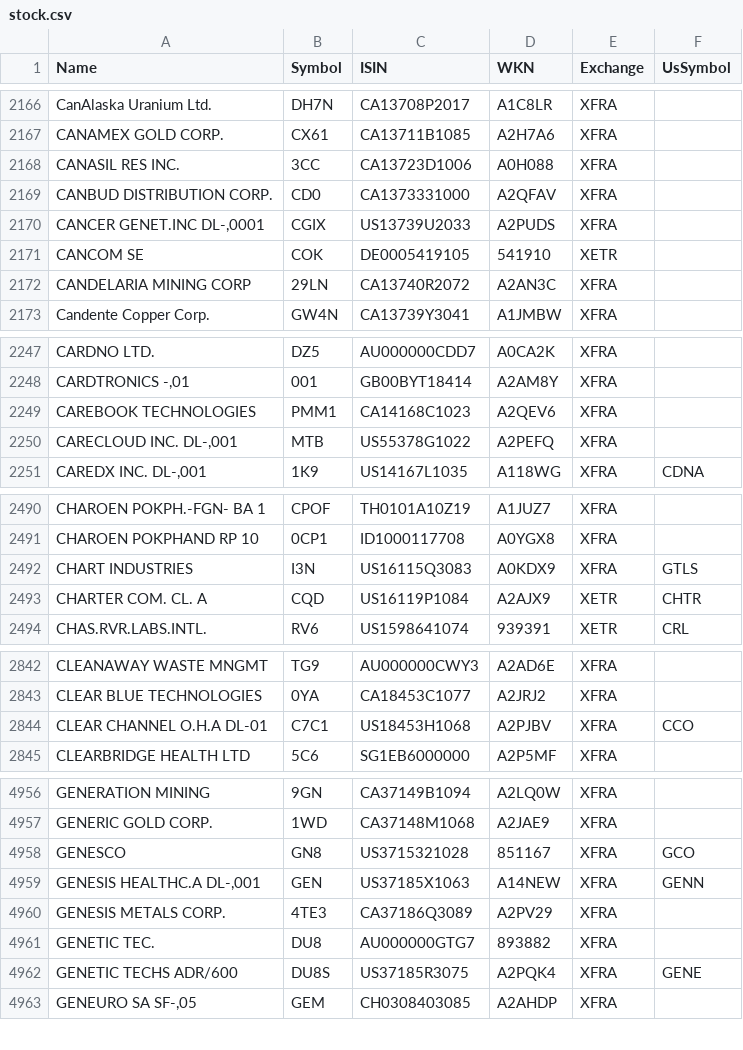
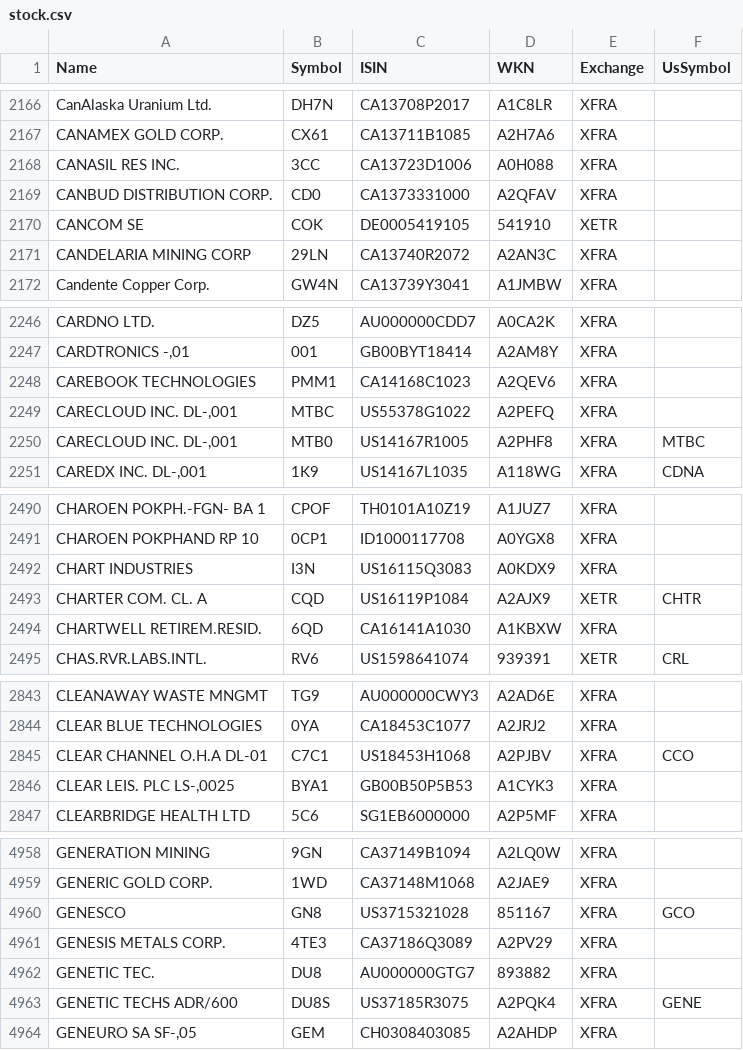
Before and after one commit to BenediktBertsch/German-Stock-Exchange, a CSV file: stock.csv, drawn as a sheet; only a part is shown, gaps mark what is left out; the diff covers the shown part only.

Commit message:
Updated data to 4/8/2021

```diff
--- a/stock.csv
+++ b/stock.csv
@@ -2169,3 +2169,2 @@ CANASIL RES INC.,3CC,CA13723D1006,A0H088,XFRA,
 CANBUD DISTRIBUTION CORP.,CD0,CA1373331000,A2QFAV,XFRA,
-"CANCER GENET.INC DL-,0001",CGIX,US13739U2033,A2PUDS,XFRA,
 CANCOM SE,COK,DE0005419105,541910,XETR,
@@ -2249,3 +2248,4 @@ CARDNO LTD.,DZ5,AU000000CDD7,A0CA2K,XFRA,
 CAREBOOK TECHNOLOGIES,PMM1,CA14168C1023,A2QEV6,XFRA,
-"CARECLOUD INC. DL-,001",MTB,US55378G1022,A2PEFQ,XFRA,
+"CARECLOUD INC. DL-,001",MTBC,US55378G1022,A2PEFQ,XFRA,
+"CARECLOUD INC. DL-,001",MTB0,US14167R1005,A2PHF8,XFRA,MTBC
 "CAREDX INC. DL-,001",1K9,US14167L1035,A118WG,XFRA,CDNA
@@ -2491,4 +2491,5 @@ CHAROEN POKPH.-FGN- BA 1,CPOF,TH0101A10Z19,A1JUZ7,XFRA,
 CHAROEN POKPHAND RP 10,0CP1,ID1000117708,A0YGX8,XFRA,
-CHART INDUSTRIES,I3N,US16115Q3083,A0KDX9,XFRA,GTLS
+CHART INDUSTRIES,I3N,US16115Q3083,A0KDX9,XFRA,
 CHARTER COM. CL. A,CQD,US16119P1084,A2AJX9,XETR,CHTR
+CHARTWELL RETIREM.RESID.,6QD,CA16141A1030,A1KBXW,XFRA,
 CHAS.RVR.LABS.INTL.,RV6,US1598641074,939391,XETR,CRL
@@ -2844,2 +2845,3 @@ CLEAR BLUE TECHNOLOGIES,0YA,CA18453C1077,A2JRJ2,XFRA,
 CLEAR CHANNEL O.H.A DL-01,C7C1,US18453H1068,A2PJBV,XFRA,CCO
+"CLEAR LEIS. PLC LS-,0025",BYA1,GB00B50P5B53,A1CYK3,XFRA,
 CLEARBRIDGE HEALTH LTD,5C6,SG1EB6000000,A2P5MF,XFRA,
@@ -4958,3 +4960,2 @@ GENERIC GOLD CORP.,1WD,CA37148M1068,A2JAE9,XFRA,
 GENESCO,GN8,US3715321028,851167,XFRA,GCO
-"GENESIS HEALTHC.A DL-,001",GEN,US37185X1063,A14NEW,XFRA,GENN
 GENESIS METALS CORP.,4TE3,CA37186Q3089,A2PV29,XFRA,
```
Also changed, not shown: 3 added rows, 8 removed rows, 2 moved rows and 38 edited cells elsewhere in this file.
